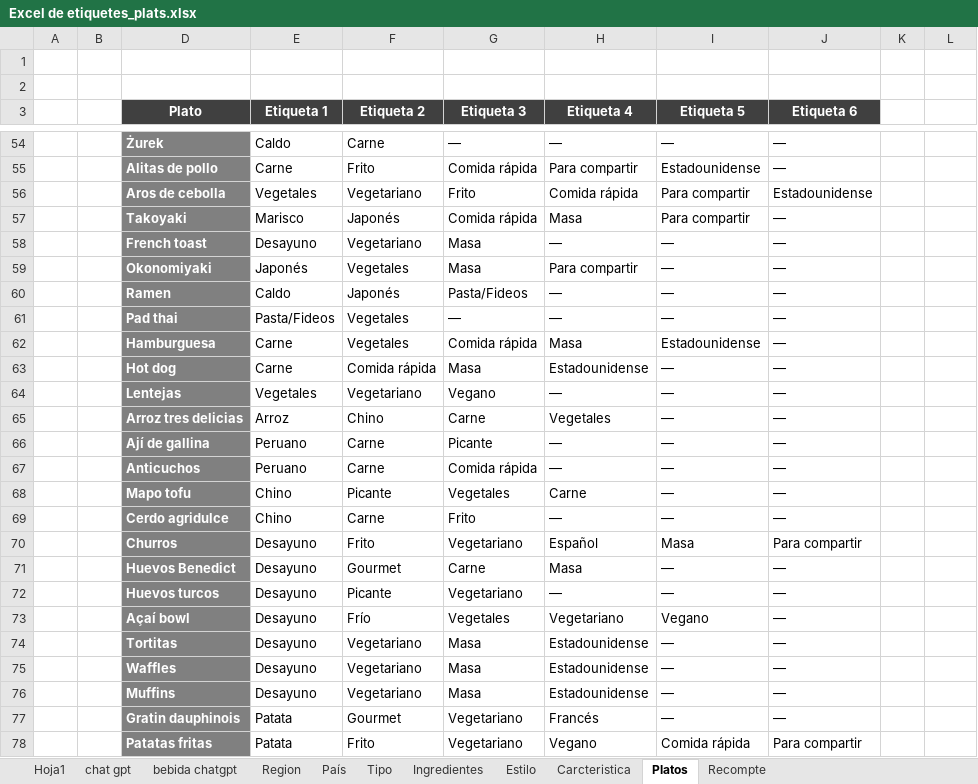
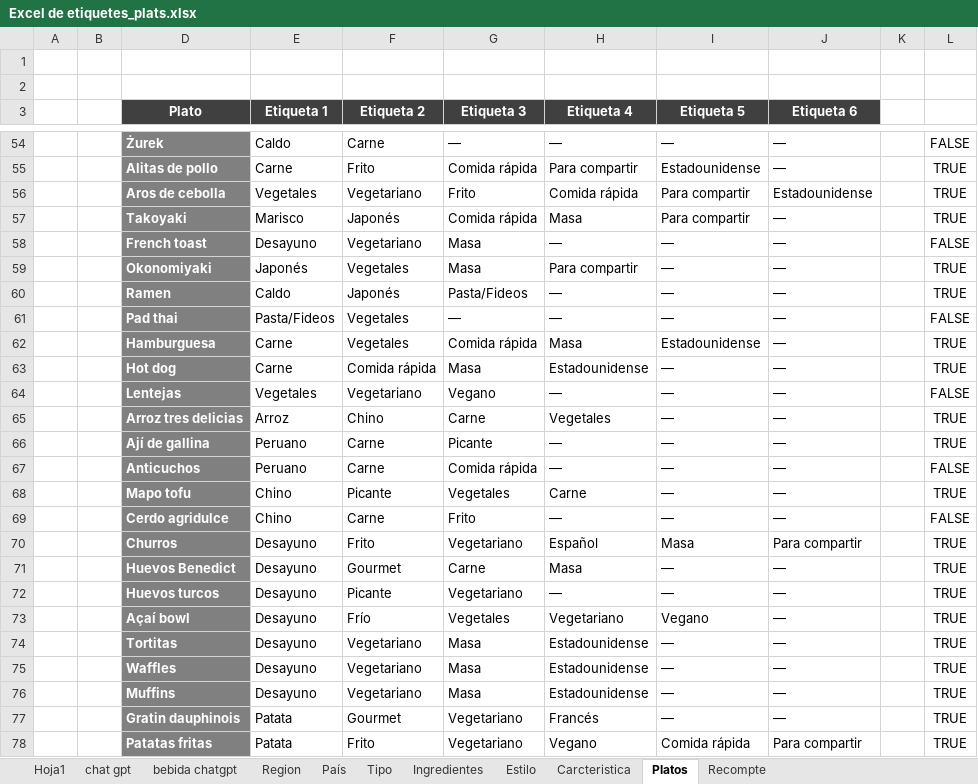
Before and after one commit to Alejop88/incr, an Excel workbook: docs/Excel de etiquetes_plats.xlsx, sheet Platos, drawn as a sheet; only a part is shown, gaps mark what is left out; values as stored, in another font and other column widths than the file's, no borders; conditional formats not drawn; the diff covers the shown part only; the diff names each change by its address in the sheet, - before the commit and + after, or states it on an @@ line.

```diff
--- a/docs/Excel de etiquetes_plats.xlsx (sheet Platos)
+++ b/docs/Excel de etiquetes_plats.xlsx (sheet Platos)
-L54: (empty)
+L54: FALSE
-L55:L57: (empty)
+L55:L57: TRUE
-L58: (empty)
+L58: FALSE
-L59:L60: (empty)
+L59:L60: TRUE
-L61: (empty)
+L61: FALSE
-L62:L63: (empty)
+L62:L63: TRUE
-L64: (empty)
+L64: FALSE
-L65:L66: (empty)
+L65:L66: TRUE
-L67: (empty)
+L67: FALSE
-L68: (empty)
+L68: TRUE
-L69: (empty)
+L69: FALSE
-L70:L78: (empty)
+L70:L78: TRUE
```
Also changed, not shown: 11 added rows and 154 edited cells elsewhere in this sheet, sheet Recompte, formulas that keep their value, 22 other files.
